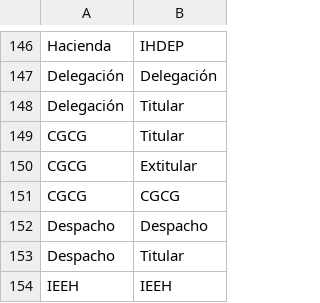
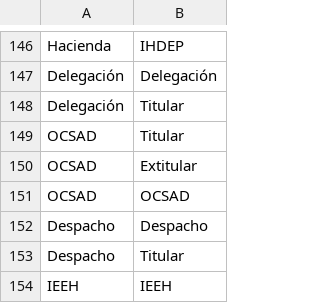
Before and after one commit to thelonious9/captura-portadas, a CSV file: Dependencia.csv, drawn as a sheet; only a part is shown, gaps mark what is left out.

Commit message:
OCSAD

```diff
--- a/Dependencia.csv
+++ b/Dependencia.csv
@@ -148,5 +148,5 @@ Delegación,Delegación
 Delegación,Titular
-CGCG,Titular
-CGCG,Extitular
-CGCG,CGCG
+OCSAD,Titular
+OCSAD,Extitular
+OCSAD,OCSAD
 Despacho,Despacho
```
